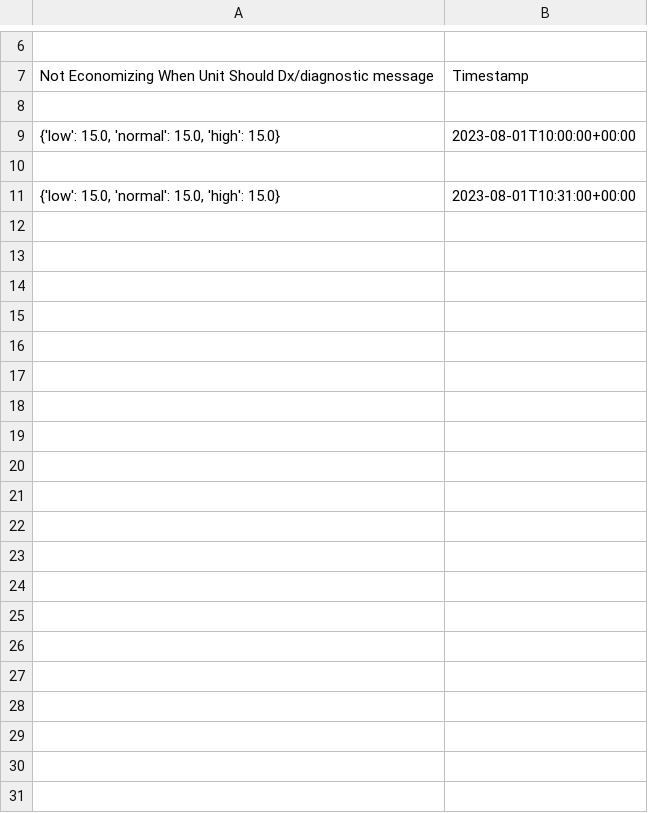
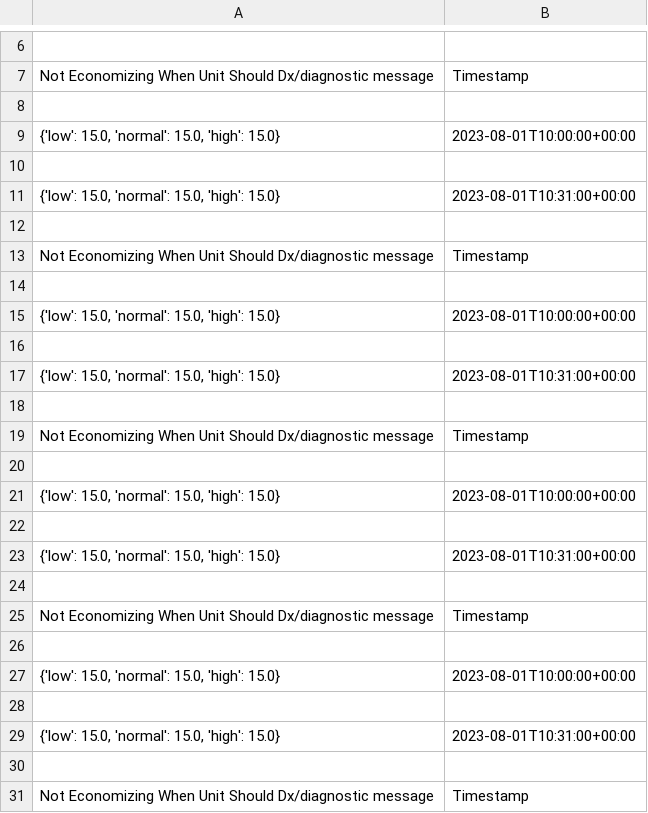
Before and after one commit to NREL/afdd_library, a CSV file: Output/economizer2.csv, drawn as a sheet; only a part is shown, gaps mark what is left out; the diff covers the shown part only.

```diff
--- a/Output/economizer2.csv
+++ b/Output/economizer2.csv
@@ -11 +11,21 @@ Not Economizing When Unit Should Dx/diagnostic message,Timestamp
 "{'low': 15.0, 'normal': 15.0, 'high': 15.0}",2023-08-01T10:31:00+00:00
+
+Not Economizing When Unit Should Dx/diagnostic message,Timestamp
+
+"{'low': 15.0, 'normal': 15.0, 'high': 15.0}",2023-08-01T10:00:00+00:00
+
+"{'low': 15.0, 'normal': 15.0, 'high': 15.0}",2023-08-01T10:31:00+00:00
+
+Not Economizing When Unit Should Dx/diagnostic message,Timestamp
+
+"{'low': 15.0, 'normal': 15.0, 'high': 15.0}",2023-08-01T10:00:00+00:00
+
+"{'low': 15.0, 'normal': 15.0, 'high': 15.0}",2023-08-01T10:31:00+00:00
+
+Not Economizing When Unit Should Dx/diagnostic message,Timestamp
+
+"{'low': 15.0, 'normal': 15.0, 'high': 15.0}",2023-08-01T10:00:00+00:00
+
+"{'low': 15.0, 'normal': 15.0, 'high': 15.0}",2023-08-01T10:31:00+00:00
+
+Not Economizing When Unit Should Dx/diagnostic message,Timestamp
```
Also changed, not shown: 16 added rows elsewhere in this file, Output/economizer0.csv, Output/economizer3.csv, 11 other files.
